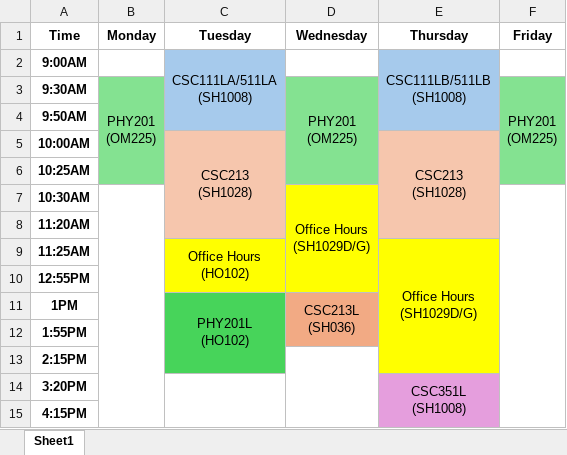
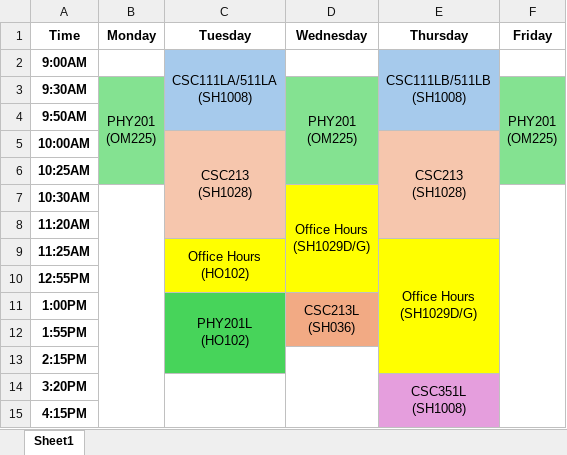
Before and after one commit to mrowczy1/common-syllabus-info, an Excel workbook: schedule/Schedule.xlsx, sheet Sheet1, drawn as a sheet; values as stored, in another font and other column widths than the file's, no borders; the diff names each change by its address in the sheet, - before the commit and + after, or states it on an @@ line.

Commit message:
Fixed 1PM time

```diff
--- a/schedule/Schedule.xlsx (sheet Sheet1)
+++ b/schedule/Schedule.xlsx (sheet Sheet1)
-A11 (Time): 1PM
+A11 (Time): 1:00PM
```
Also changed, not shown: 2 other files.
